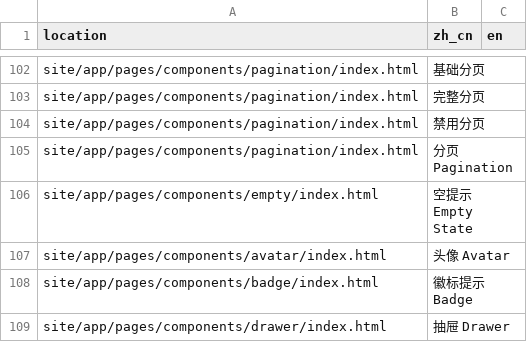
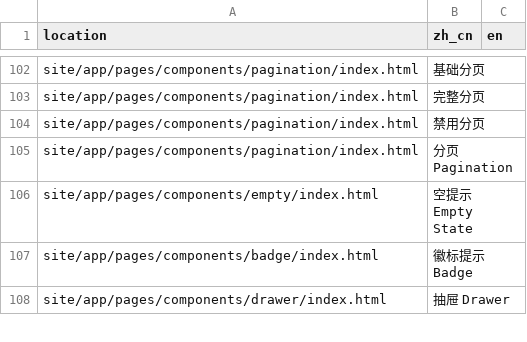
Before and after one commit to jingeweb/jinge-material, a CSV file: site/translate/translate.en.csv, drawn as a sheet; only a part is shown, gaps mark what is left out; the diff covers the shown part only.

Commit message:
update avatar translate

```diff
--- a/site/translate/translate.en.csv
+++ b/site/translate/translate.en.csv
@@ -106,3 +106,2 @@ site/app/pages/components/pagination/index.html,分页 Pagination,
 site/app/pages/components/empty/index.html,空提示 Empty State,
-site/app/pages/components/avatar/index.html,头像 Avatar,
 site/app/pages/components/badge/index.html,徽标提示 Badge,
```
Also changed, not shown: 13 added rows and 4 moved rows elsewhere in this file, site/translate/translate.zh_cn.csv, 3 other files.
